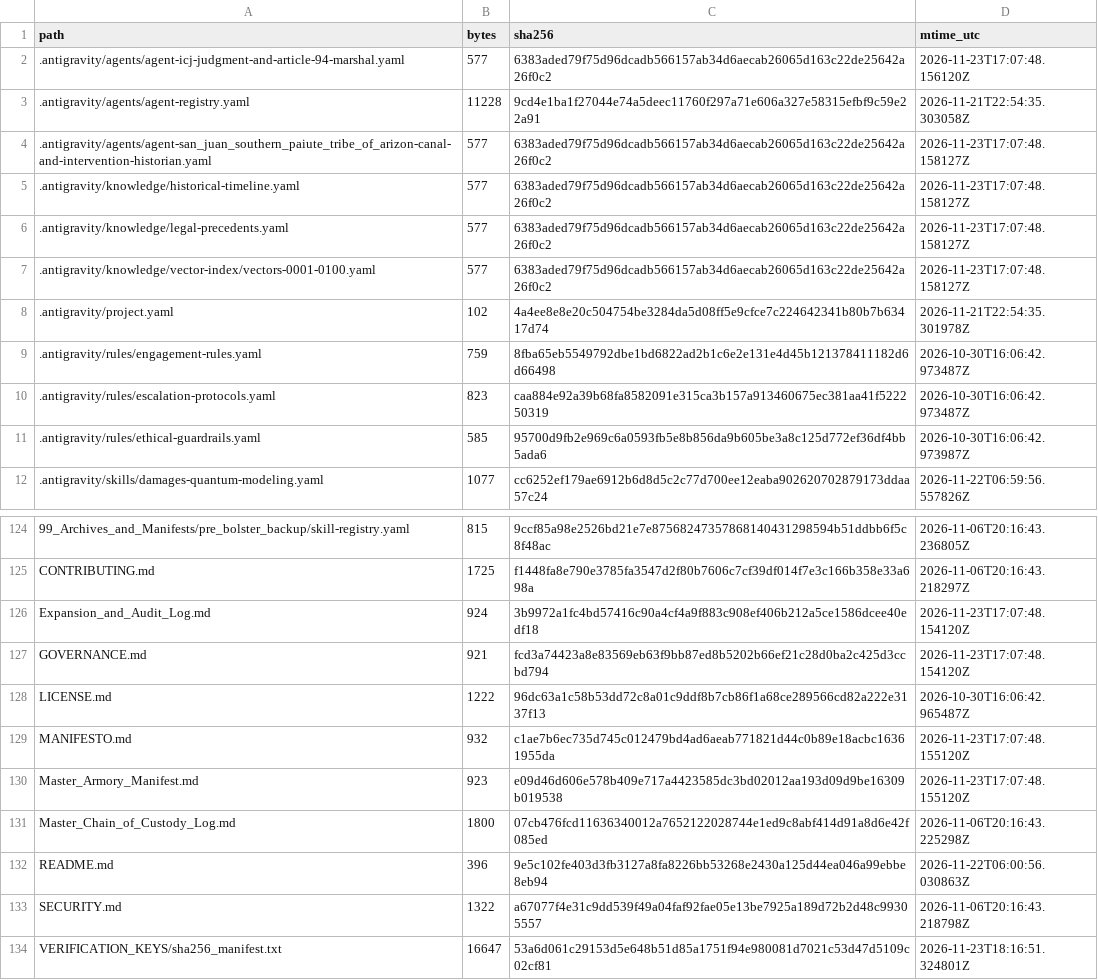
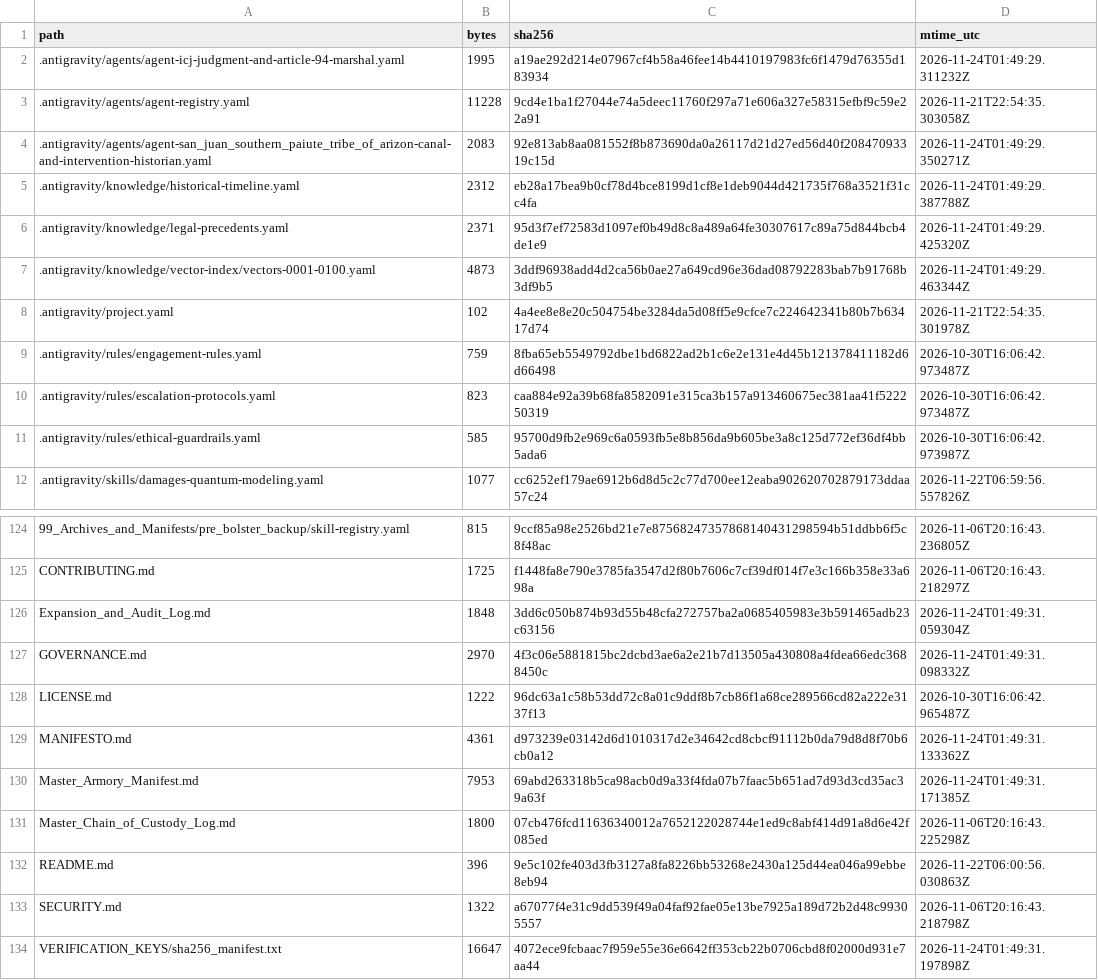
Before and after one commit to GlobalRestitutionAlliance/turtle-island-us-az-san-juan-southern-paiute-tribe-of-arizon-master-litigation, a CSV file: 99_Archives_and_Manifests/MANIFEST_SHA256.csv, drawn as a sheet; only a part is shown, gaps mark what is left out; the diff covers the shown part only.

```diff
--- a/99_Archives_and_Manifests/MANIFEST_SHA256.csv
+++ b/99_Archives_and_Manifests/MANIFEST_SHA256.csv
@@ -1,8 +1,8 @@
 path,bytes,sha256,mtime_utc
-.antigravity/agents/agent-icj-judgment-and-article-94-marshal.yaml,577,6383aded79f75d96dcadb566157ab34d6aecab26065d163c22de25642a26f0c2,2026-11-23T17:07:48.156120Z
+.antigravity/agents/agent-icj-judgment-and-article-94-marshal.yaml,1995,a19ae292d214e07967cf4b58a46fee14b4410197983fc6f1479d76355d183934,2026-11-24T01:49:29.311232Z
 .antigravity/agents/agent-registry.yaml,11228,9cd4e1ba1f27044e74a5deec11760f297a71e606a327e58315efbf9c59e22a91,2026-11-21T22:54:35.303058Z
-.antigravity/agents/agent-san_juan_southern_paiute_tribe_of_arizon-canal-and-intervention-historian.yaml,577,6383aded79f75d96dcadb566157ab34d6aecab26065d163c22de25642a26f0c2,2026-11-23T17:07:48.158127Z
-.antigravity/knowledge/historical-timeline.yaml,577,6383aded79f75d96dcadb566157ab34d6aecab26065d163c22de25642a26f0c2,2026-11-23T17:07:48.158127Z
-.antigravity/knowledge/legal-precedents.yaml,577,6383aded79f75d96dcadb566157ab34d6aecab26065d163c22de25642a26f0c2,2026-11-23T17:07:48.158127Z
-.antigravity/knowledge/vector-index/vectors-0001-0100.yaml,577,6383aded79f75d96dcadb566157ab34d6aecab26065d163c22de25642a26f0c2,2026-11-23T17:07:48.158127Z
+.antigravity/agents/agent-san_juan_southern_paiute_tribe_of_arizon-canal-and-intervention-historian.yaml,2083,92e813ab8aa081552f8b873690da0a26117d21d27ed56d40f20847093319c15d,2026-11-24T01:49:29.350271Z
+.antigravity/knowledge/historical-timeline.yaml,2312,eb28a17bea9b0cf78d4bce8199d1cf8e1deb9044d421735f768a3521f31cc4fa,2026-11-24T01:49:29.387788Z
+.antigravity/knowledge/legal-precedents.yaml,2371,95d3f7ef72583d1097ef0b49d8c8a489a64fe30307617c89a75d844bcb4de1e9,2026-11-24T01:49:29.425320Z
+.antigravity/knowledge/vector-index/vectors-0001-0100.yaml,4873,3ddf96938add4d2ca56b0ae27a649cd96e36dad08792283bab7b91768b3df9b5,2026-11-24T01:49:29.463344Z
 .antigravity/project.yaml,102,4a4ee8e8e20c504754be3284da5d08ff5e9cfce7c224642341b80b7b63417d74,2026-11-21T22:54:35.301978Z
@@ -125,7 +125,7 @@ path,bytes,sha256,mtime_utc
 CONTRIBUTING.md,1725,f1448fa8e790e3785fa3547d2f80b7606c7cf39df014f7e3c166b358e33a698a,2026-11-06T20:16:43.218297Z
-Expansion_and_Audit_Log.md,924,3b9972a1fc4bd57416c90a4cf4a9f883c908ef406b212a5ce1586dcee40edf18,2026-11-23T17:07:48.154120Z
-GOVERNANCE.md,921,fcd3a74423a8e83569eb63f9bb87ed8b5202b66ef21c28d0ba2c425d3ccbd794,2026-11-23T17:07:48.154120Z
+Expansion_and_Audit_Log.md,1848,3dd6c050b874b93d55b48cfa272757ba2a0685405983e3b591465adb23c63156,2026-11-24T01:49:31.059304Z
+GOVERNANCE.md,2970,4f3c06e5881815bc2dcbd3ae6a2e21b7d13505a430808a4fdea66edc3688450c,2026-11-24T01:49:31.098332Z
 LICENSE.md,1222,96dc63a1c58b53dd72c8a01c9ddf8b7cb86f1a68ce289566cd82a222e3137f13,2026-10-30T16:06:42.965487Z
-MANIFESTO.md,932,c1ae7b6ec735d745c012479bd4ad6aeab771821d44c0b89e18acbc16361955da,2026-11-23T17:07:48.155120Z
-Master_Armory_Manifest.md,923,e09d46d606e578b409e717a4423585dc3bd02012aa193d09d9be16309b019538,2026-11-23T17:07:48.155120Z
+MANIFESTO.md,4361,d973239e03142d6d1010317d2e34642cd8cbcf91112b0da79d8d8f70b6cb0a12,2026-11-24T01:49:31.133362Z
+Master_Armory_Manifest.md,7953,69abd263318b5ca98acb0d9a33f4fda07b7faac5b651ad7d93d3cd35ac39a63f,2026-11-24T01:49:31.171385Z
 Master_Chain_of_Custody_Log.md,1800,07cb476fcd11636340012a7652122028744e1ed9c8abf414d91a8d6e42f085ed,2026-11-06T20:16:43.225298Z
@@ -133,2 +133,2 @@ README.md,396,9e5c102fe403d3fb3127a8fa8226bb53268e2430a125d44ea046a99ebbe8eb94,2
 SECURITY.md,1322,a67077f4e31c9dd539f49a04faf92fae05e13be7925a189d72b2d48c99305557,2026-11-06T20:16:43.218798Z
-VERIFICATION_KEYS/sha256_manifest.txt,16647,53a6d061c29153d5e648b51d85a1751f94e980081d7021c53d47d5109c02cf81,2026-11-23T18:16:51.324801Z
+VERIFICATION_KEYS/sha256_manifest.txt,16647,4072ece9fcbaac7f959e55e36e6642ff353cb22b0706cbd8f02000d931e7aa44,2026-11-24T01:49:31.197898Z
```
Also changed, not shown: 81 edited cells elsewhere in this file, 37 other files.
